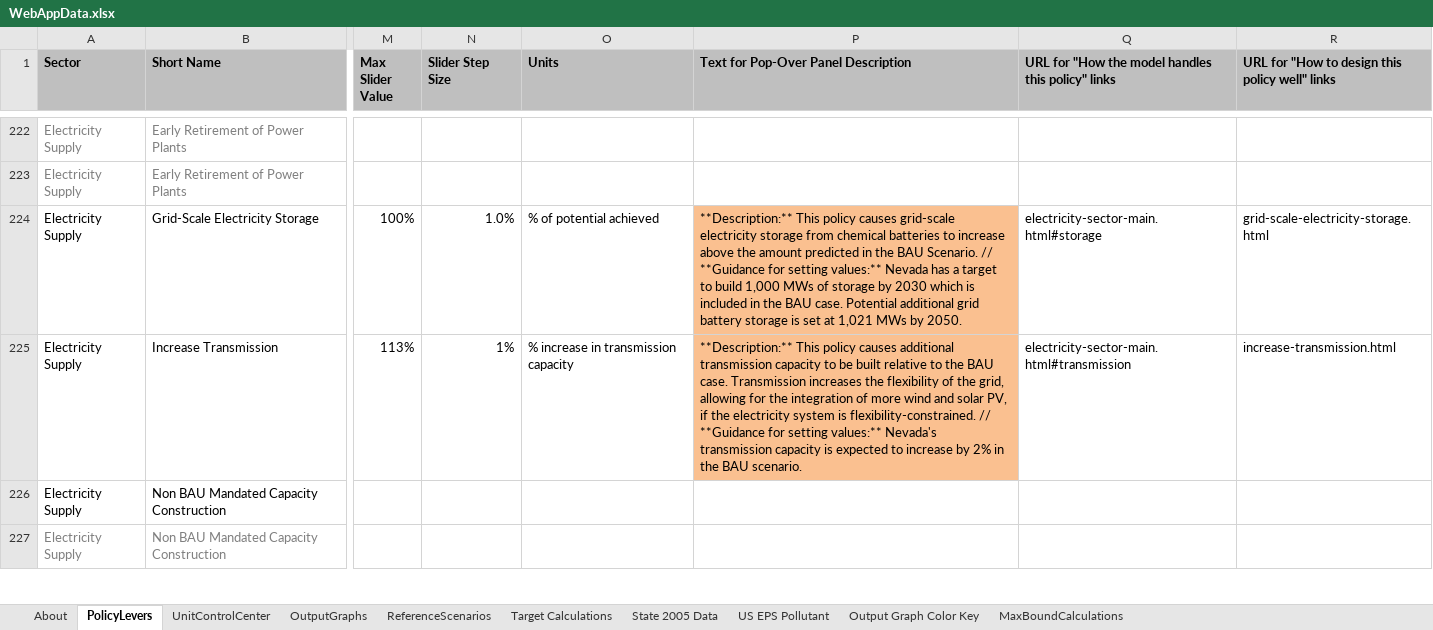
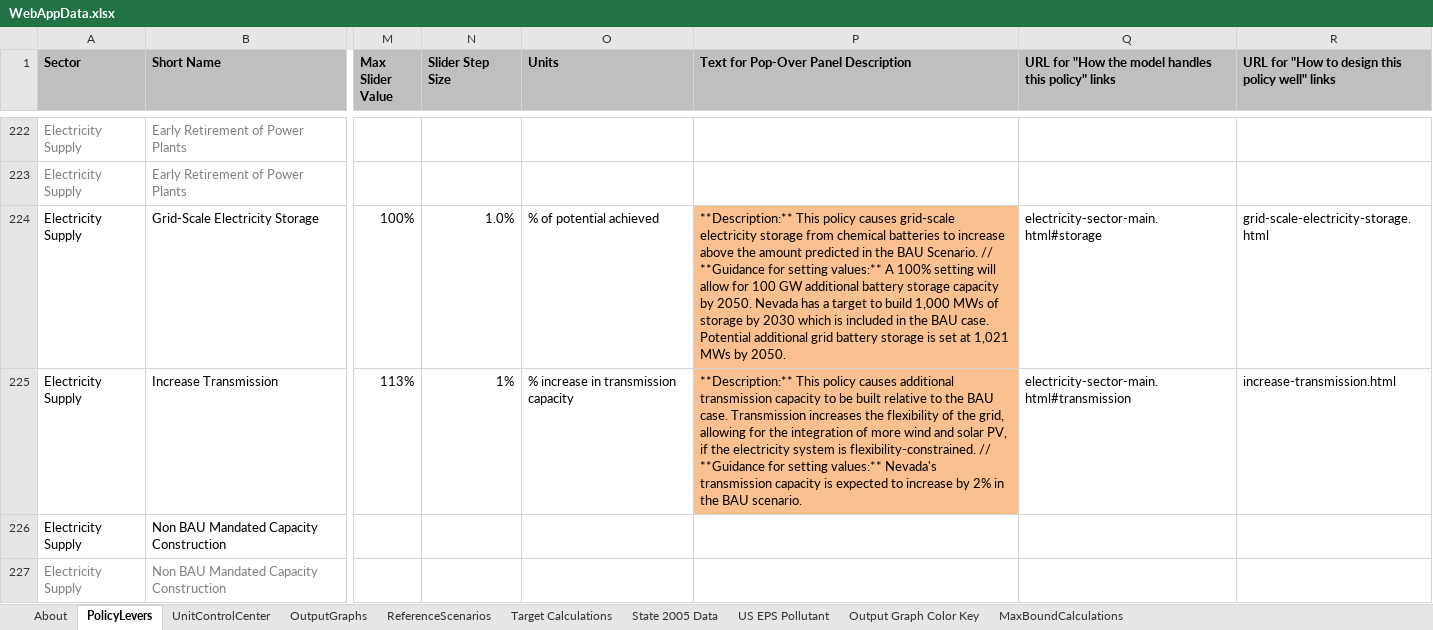
Before and after one commit to EnergyInnovation/eps-nevada, an Excel workbook: WebAppData.xlsx, sheet PolicyLevers, drawn as a sheet; only a part is shown, gaps mark what is left out; values as stored, in another font and other column widths than the file's, no borders; conditional formats not drawn; the diff names each change by its address in the sheet, - before the commit and + after, or states it on an @@ line.

Commit message:
updated model version

```diff
--- a/WebAppData.xlsx (sheet PolicyLevers)
+++ b/WebAppData.xlsx (sheet PolicyLevers)
-P224: …setting values:** Nevada has…
+P224: …setting values:** A 100% setting will allow for 100 GW additional battery storage capacity by 2050. Nevada has…
```
Also changed, not shown: 2 other files.
